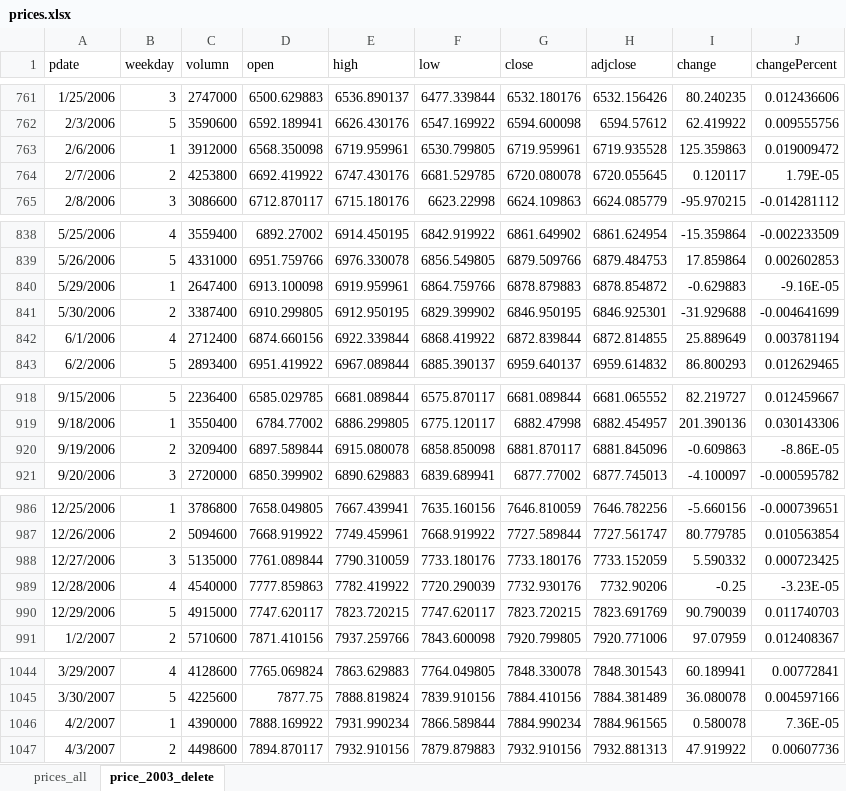
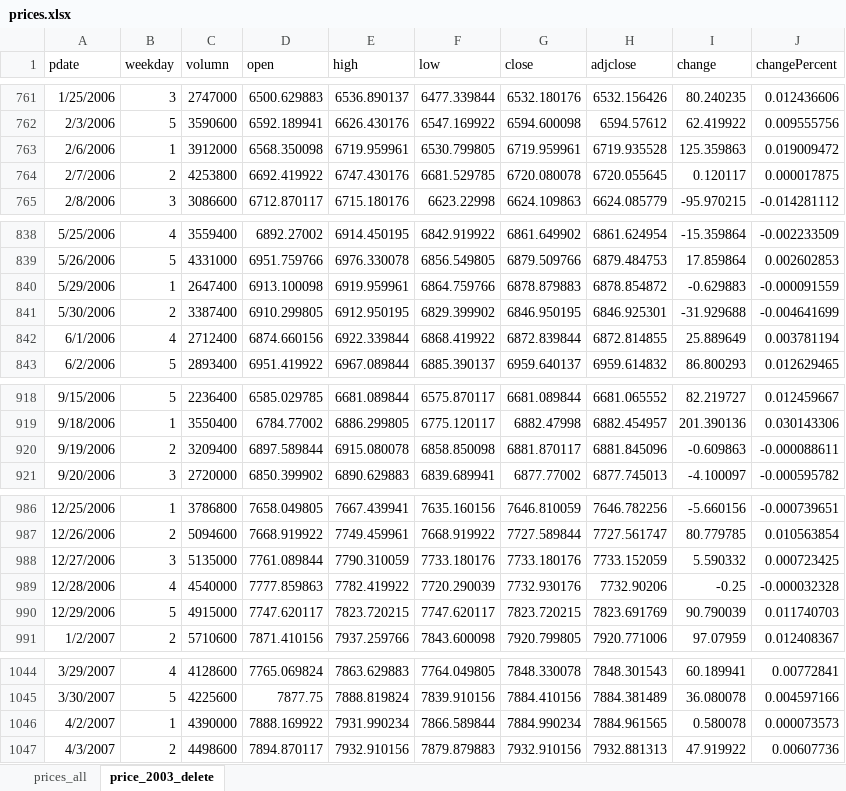
Before and after one commit to MIsakiYusaki/google-finance-crawler, an Excel workbook: stockIndex/prices.xlsx, sheet price_2003_delete, drawn as a sheet; only a part is shown, gaps mark what is left out; values as stored, in another font and other column widths than the file's, no borders; the diff covers the shown part only; the diff names each change by its address in the sheet, - before the commit and + after, or states it on an @@ line.

Commit message:
price db finish

```diff
--- a/stockIndex/prices.xlsx (sheet price_2003_delete)
+++ b/stockIndex/prices.xlsx (sheet price_2003_delete)
-J764 (changePercent): 1.79E-05
+J764 (changePercent): 0.000017875
-J840 (changePercent): -9.16E-05
+J840 (changePercent): -0.000091559
-J920 (changePercent): -8.86E-05
+J920 (changePercent): -0.000088611
-J989 (changePercent): -3.23E-05
+J989 (changePercent): -0.000032328
-J1046 (changePercent): 7.36E-05
+J1046 (changePercent): 0.000073573
```
Also changed, not shown: 3 added rows and 25 edited cells elsewhere in this sheet, sheet prices_all, 9 other files.
